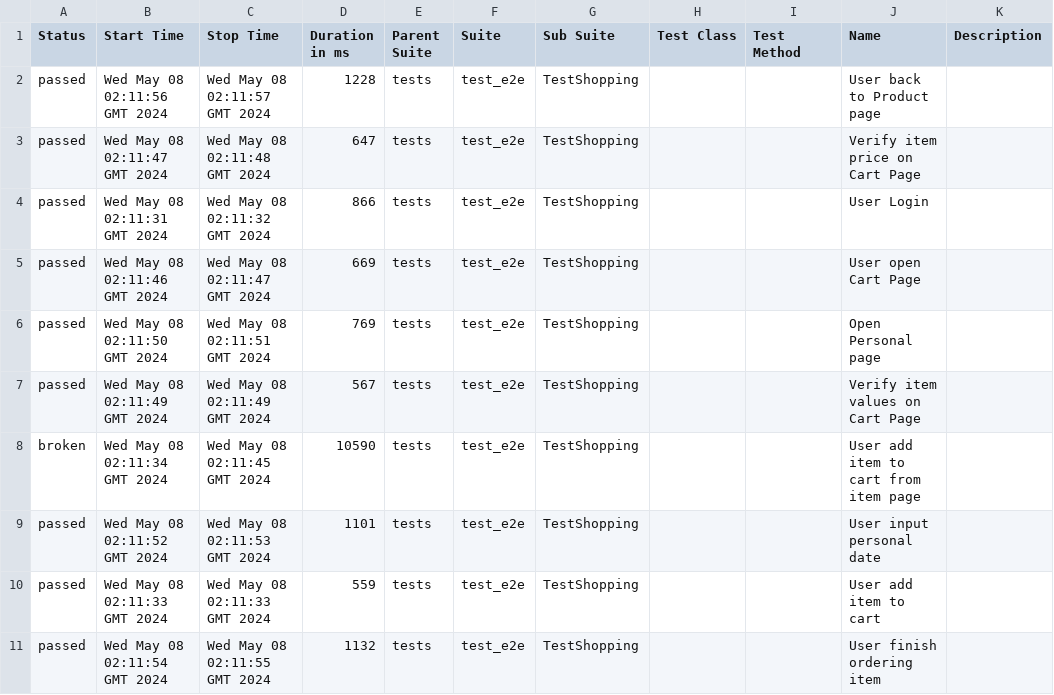
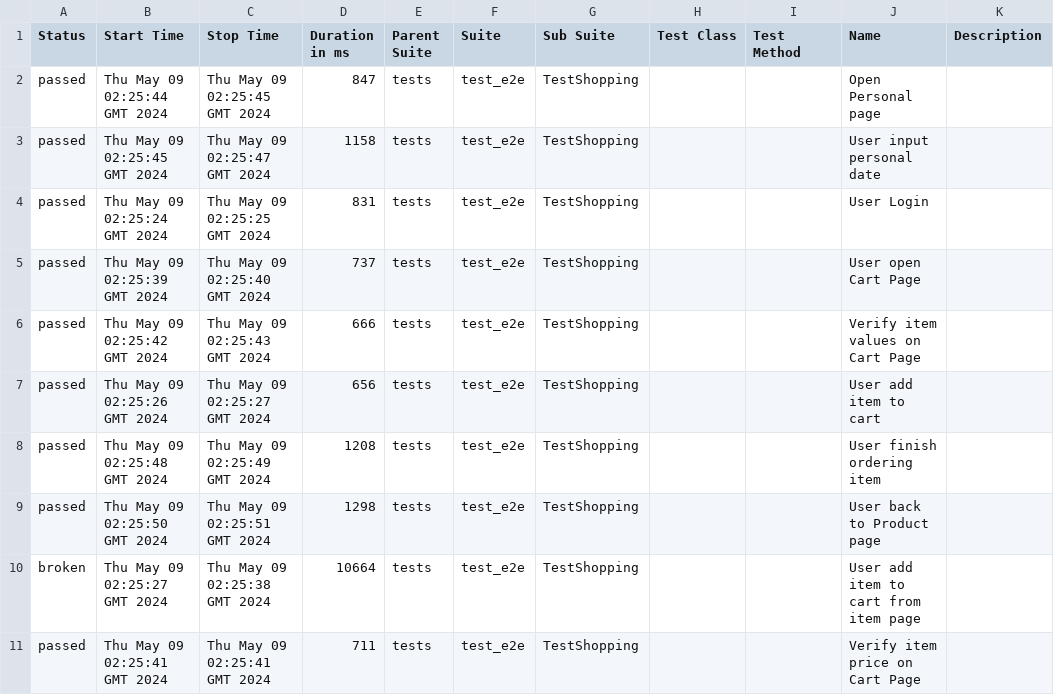
Before and after one commit to dymekkqa/saudemoProject, a CSV file: data/suites.csv, drawn as a sheet.

```diff
--- a/data/suites.csv
+++ b/data/suites.csv
@@ -1,11 +1,11 @@
 "Status","Start Time","Stop Time","Duration in ms","Parent Suite","Suite","Sub Suite","Test Class","Test Method","Name","Description"
-"passed","Wed May 08 02:11:56 GMT 2024","Wed May 08 02:11:57 GMT 2024","1228","tests","test_e2e","TestShopping","","","User back to Product page",""
-"passed","Wed May 08 02:11:47 GMT 2024","Wed May 08 02:11:48 GMT 2024","647","tests","test_e2e","TestShopping","","","Verify item price on Cart Page",""
-"passed","Wed May 08 02:11:31 GMT 2024","Wed May 08 02:11:32 GMT 2024","866","tests","test_e2e","TestShopping","","","User Login",""
-"passed","Wed May 08 02:11:46 GMT 2024","Wed May 08 02:11:47 GMT 2024","669","tests","test_e2e","TestShopping","","","User open Cart Page",""
-"passed","Wed May 08 02:11:50 GMT 2024","Wed May 08 02:11:51 GMT 2024","769","tests","test_e2e","TestShopping","","","Open Personal page",""
-"passed","Wed May 08 02:11:49 GMT 2024","Wed May 08 02:11:49 GMT 2024","567","tests","test_e2e","TestShopping","","","Verify item values on Cart Page",""
-"broken","Wed May 08 02:11:34 GMT 2024","Wed May 08 02:11:45 GMT 2024","10590","tests","test_e2e","TestShopping","","","User add item to cart from item page",""
-"passed","Wed May 08 02:11:52 GMT 2024","Wed May 08 02:11:53 GMT 2024","1101","tests","test_e2e","TestShopping","","","User input personal date",""
-"passed","Wed May 08 02:11:33 GMT 2024","Wed May 08 02:11:33 GMT 2024","559","tests","test_e2e","TestShopping","","","User add item to cart",""
-"passed","Wed May 08 02:11:54 GMT 2024","Wed May 08 02:11:55 GMT 2024","1132","tests","test_e2e","TestShopping","","","User finish ordering item",""
+"passed","Thu May 09 02:25:44 GMT 2024","Thu May 09 02:25:45 GMT 2024","847","tests","test_e2e","TestShopping","","","Open Personal page",""
+"passed","Thu May 09 02:25:45 GMT 2024","Thu May 09 02:25:47 GMT 2024","1158","tests","test_e2e","TestShopping","","","User input personal date",""
+"passed","Thu May 09 02:25:24 GMT 2024","Thu May 09 02:25:25 GMT 2024","831","tests","test_e2e","TestShopping","","","User Login",""
+"passed","Thu May 09 02:25:39 GMT 2024","Thu May 09 02:25:40 GMT 2024","737","tests","test_e2e","TestShopping","","","User open Cart Page",""
+"passed","Thu May 09 02:25:42 GMT 2024","Thu May 09 02:25:43 GMT 2024","666","tests","test_e2e","TestShopping","","","Verify item values on Cart Page",""
+"passed","Thu May 09 02:25:26 GMT 2024","Thu May 09 02:25:27 GMT 2024","656","tests","test_e2e","TestShopping","","","User add item to cart",""
+"passed","Thu May 09 02:25:48 GMT 2024","Thu May 09 02:25:49 GMT 2024","1208","tests","test_e2e","TestShopping","","","User finish ordering item",""
+"passed","Thu May 09 02:25:50 GMT 2024","Thu May 09 02:25:51 GMT 2024","1298","tests","test_e2e","TestShopping","","","User back to Product page",""
+"broken","Thu May 09 02:25:27 GMT 2024","Thu May 09 02:25:38 GMT 2024","10664","tests","test_e2e","TestShopping","","","User add item to cart from item page",""
+"passed","Thu May 09 02:25:41 GMT 2024","Thu May 09 02:25:41 GMT 2024","711","tests","test_e2e","TestShopping","","","Verify item price on Cart Page",""
```
Also changed, not shown: 37 other files.
